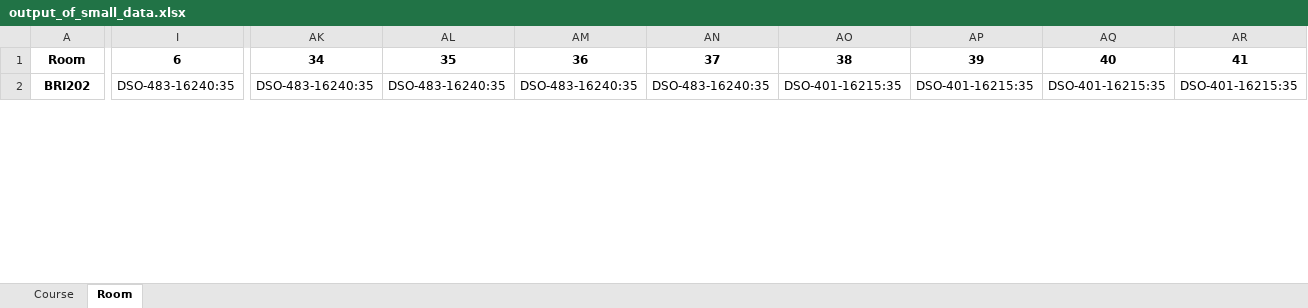
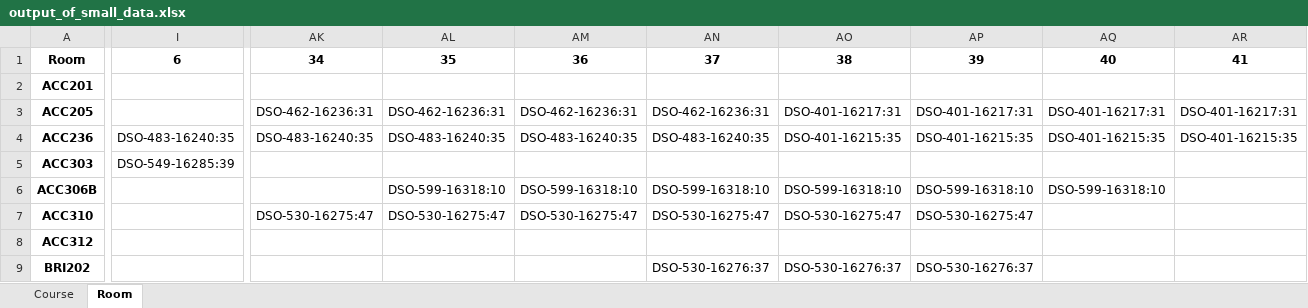
Before and after one commit to BenKang34/CourseSchedulingOptimization, an Excel workbook: output_of_small_data.xlsx, sheet Room, drawn as a sheet; only a part is shown, gaps mark what is left out; values as stored, in another font and other column widths than the file's, no borders; addresses are those after the commit; rows hold the shown columns only; the diff covers the shown part only; the diff names each change by its address in the sheet, - before the commit and + after, or states it on an @@ line.

Commit message:
Add files via upload

```diff
--- a/output_of_small_data.xlsx (sheet Room)
+++ b/output_of_small_data.xlsx (sheet Room)
+row 2: ACC201
+row 3: ACC205 |  | DSO-462-16236:31 | DSO-462-16236:31 | DSO-462-16236:31 | DSO-462-16236:31 | DSO-401-16217:31 | DSO-401-16217:31 | DSO-401-16217:31 | DSO-401-16217:31
+row 4: ACC236 | DSO-483-16240:35 | DSO-483-16240:35 | DSO-483-16240:35 | DSO-483-16240:35 | DSO-483-16240:35 | DSO-401-16215:35 | DSO-401-16215:35 | DSO-401-16215:35 | DSO-401-16215:35
+row 5: ACC303 | DSO-549-16285:39
+row 6: ACC306B |  |  | DSO-599-16318:10 | DSO-599-16318:10 | DSO-599-16318:10 | DSO-599-16318:10 | DSO-599-16318:10 | DSO-599-16318:10
+row 7: ACC310 |  | DSO-530-16275:47 | DSO-530-16275:47 | DSO-530-16275:47 | DSO-530-16275:47 | DSO-530-16275:47 | DSO-530-16275:47
+row 8: ACC312
-I9: DSO-483-16240:35
+I9: (empty)
-AK9: DSO-483-16240:35
+AK9: (empty)
-AL9: DSO-483-16240:35
+AL9: (empty)
-AM9: DSO-483-16240:35
+AM9: (empty)
-AN9: DSO-483-16240:35
+AN9: DSO-530-16276:37
-AO9: DSO-401-16215:35
+AO9: DSO-530-16276:37
-AP9: DSO-401-16215:35
+AP9: DSO-530-16276:37
-AQ9: DSO-401-16215:35
+AQ9: (empty)
-AR9: DSO-401-16215:35
+AR9: (empty)
```
Also changed, not shown: 28 added rows, 1 removed row and 166 edited cells elsewhere in this sheet, sheet Course.
